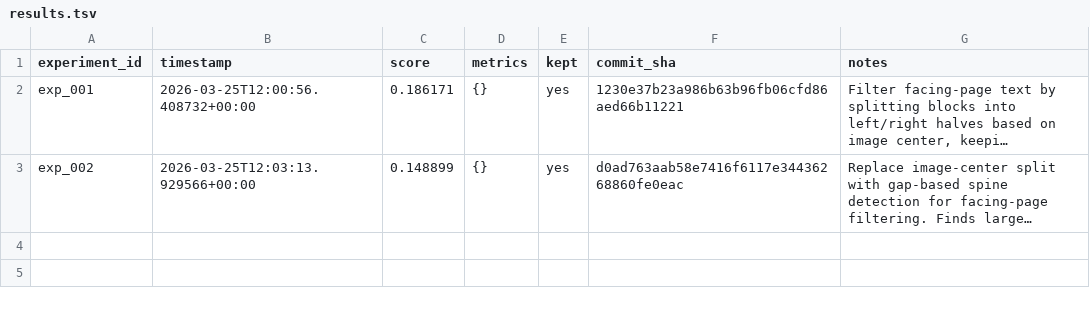
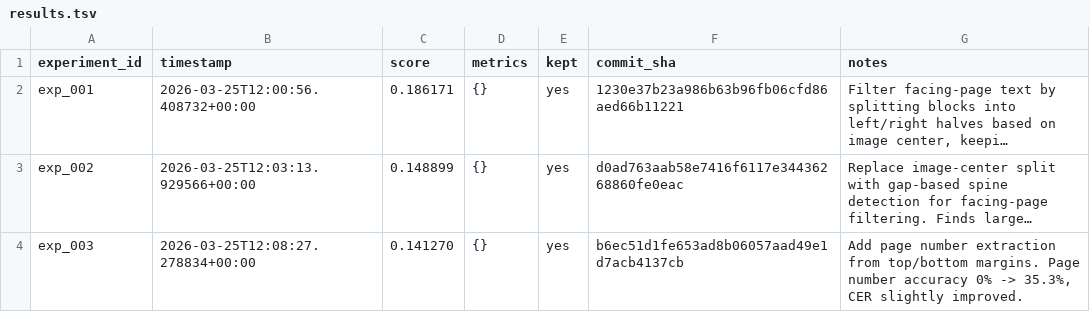
Before and after one commit to nikhaldi/booksnap, a TSV file: android/lab/results.tsv, drawn as a sheet; long unchanged cells end in …; the diff names each change by its address in the sheet, - before the commit and + after, or states it on an @@ line.

Commit message:
booksnap-android: exp_003 — Add page number extraction from top/bottom margins. Page number accuracy 0% -> 35.3%, CER slightly improved.

```diff
--- a/android/lab/results.tsv
+++ b/android/lab/results.tsv
+row 4: exp_003 | 2026-03-25T12:08:27.278834+00:00 | 0.141270 | {} | yes | b6ec51d1fe653ad8b06057aad49e1d7acb4137cb | Add page number extraction from top/bottom margins. Page number accuracy 0% -> 35.3%, CER slightly improved.
```
Also changed, not shown: 1 other file.
